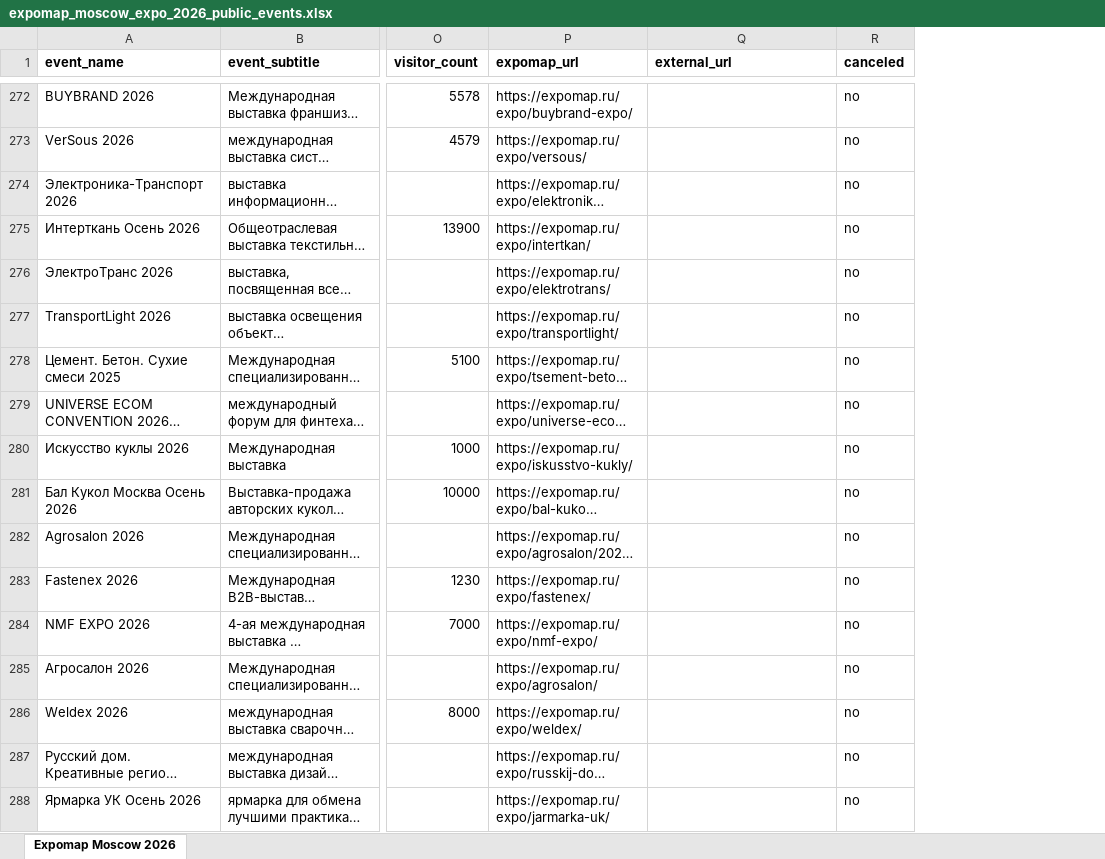
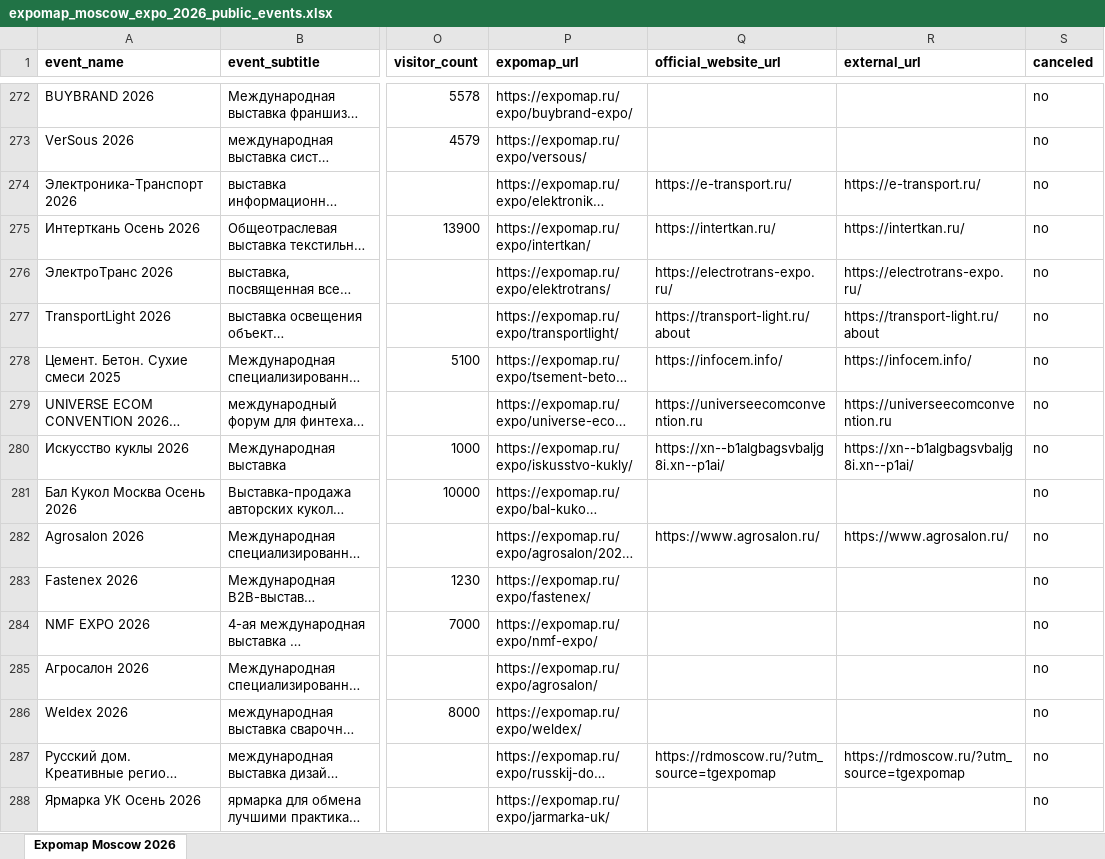
Before and after one commit to CryptoDiveX/vistavki-portal-preview, an Excel workbook: data/processed/expomap_portal/exports/expomap_moscow_expo_2026_public_events.xlsx, sheet Expomap Moscow 2026, drawn as a sheet; only a part is shown, gaps mark what is left out; long unchanged cells end in …; values as stored, in another font and other column widths than the file's, no borders; addresses are those after the commit; the diff covers the shown part only; the diff names each change by its address in the sheet, - before the commit and + after, or states it on an @@ line.

```diff
--- a/data/processed/expomap_portal/exports/expomap_moscow_expo_2026_public_events.xlsx (sheet Expomap Moscow 2026)
+++ b/data/processed/expomap_portal/exports/expomap_moscow_expo_2026_public_events.xlsx (sheet Expomap Moscow 2026)
+column Q (official_website_url), rows 274-287: https://e-transport.ru/ | https://intertkan.ru/ | https://electrotrans-expo.ru/ | https://transport-light.ru/about | https://infocem.info/ | https://universeecomconvention.ru | https://xn--b1algbagsvbaljg8i.xn--p1ai/ |  | https://www.agrosalon.ru/ |  |  |  |  | https://rdmoscow.ru/?utm_source=tgexpomap
-R274 (external_url): (empty)
+R274 (external_url): https://e-transport.ru/
-R275 (external_url): (empty)
+R275 (external_url): https://intertkan.ru/
-R276 (external_url): (empty)
+R276 (external_url): https://electrotrans-expo.ru/
-R277 (external_url): (empty)
+R277 (external_url): https://transport-light.ru/about
-R278 (external_url): (empty)
+R278 (external_url): https://infocem.info/
-R279 (external_url): (empty)
+R279 (external_url): https://universeecomconvention.ru
-R280 (external_url): (empty)
+R280 (external_url): https://xn--b1algbagsvbaljg8i.xn--p1ai/
-R282 (external_url): (empty)
+R282 (external_url): https://www.agrosalon.ru/
-R287 (external_url): (empty)
+R287 (external_url): https://rdmoscow.ru/?utm_source=tgexpomap
```
Also changed, not shown: 133 edited cells elsewhere in this sheet, 8 other files.
